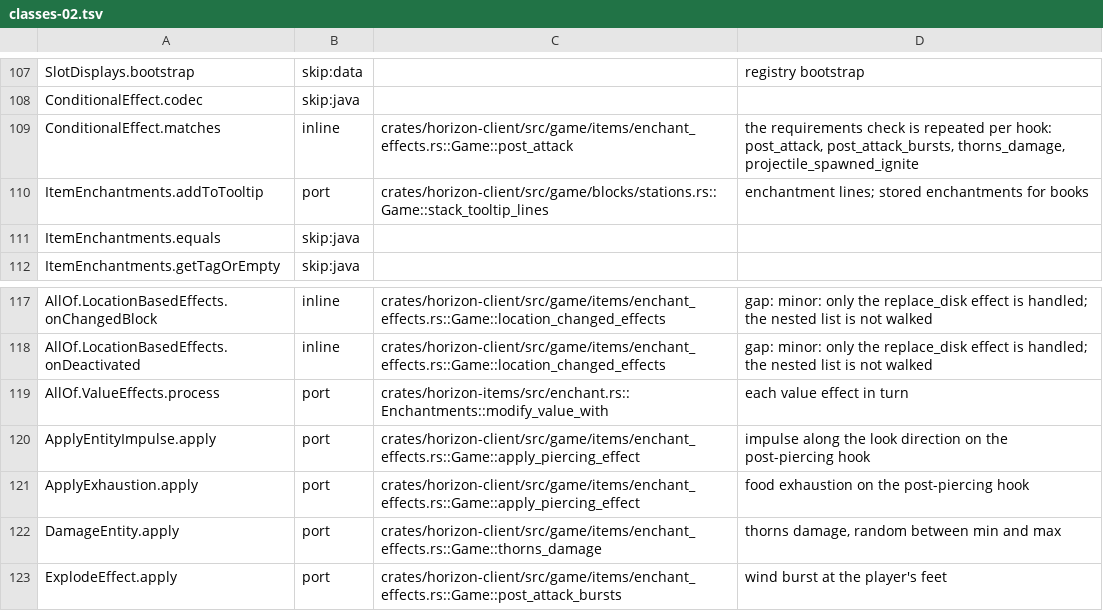
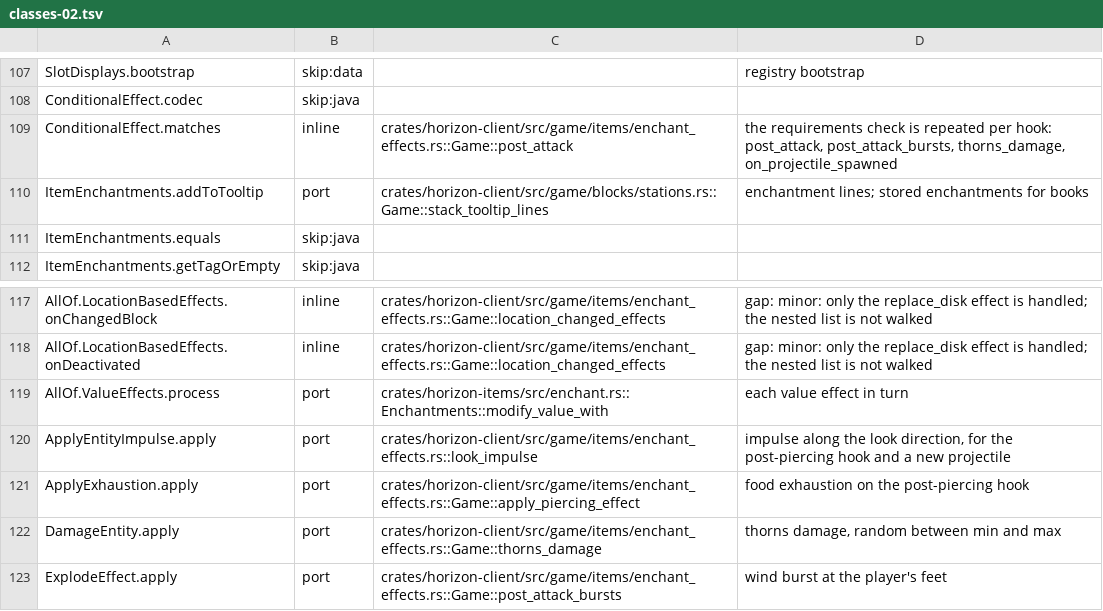
Before and after one commit to AfrobamaYT/horizon, a TSV file: tools/port_map/classes-02.tsv, drawn as a sheet; only a part is shown, gaps mark what is left out.

```diff
--- a/tools/port_map/classes-02.tsv
+++ b/tools/port_map/classes-02.tsv
@@ -108,3 +108,3 @@ SlotDisplays.bootstrap	skip:data		registry bootstrap
 ConditionalEffect.codec	skip:java		
-ConditionalEffect.matches	inline	crates/horizon-client/src/game/items/enchant_effects.rs::Game::post_attack	the requirements check is repeated per hook: post_attack, post_attack_bursts, thorns_damage, projectile_spawned_ignite
+ConditionalEffect.matches	inline	crates/horizon-client/src/game/items/enchant_effects.rs::Game::post_attack	the requirements check is repeated per hook: post_attack, post_attack_bursts, thorns_damage, on_projectile_spawned
 ItemEnchantments.addToTooltip	port	crates/horizon-client/src/game/blocks/stations.rs::Game::stack_tooltip_lines	enchantment lines; stored enchantments for books
@@ -119,3 +119,3 @@ AllOf.LocationBasedEffects.onDeactivated	inline	crates/horizon-client/src/game/i
 AllOf.ValueEffects.process	port	crates/horizon-items/src/enchant.rs::Enchantments::modify_value_with	each value effect in turn
-ApplyEntityImpulse.apply	port	crates/horizon-client/src/game/items/enchant_effects.rs::Game::apply_piercing_effect	impulse along the look direction on the post-piercing hook
+ApplyEntityImpulse.apply	port	crates/horizon-client/src/game/items/enchant_effects.rs::look_impulse	impulse along the look direction, for the post-piercing hook and a new projectile
 ApplyExhaustion.apply	port	crates/horizon-client/src/game/items/enchant_effects.rs::Game::apply_piercing_effect	food exhaustion on the post-piercing hook
```
Also changed, not shown: tools/port_map/game2-006.tsv, tools/port_map/game2-010.tsv, 14 other files.
